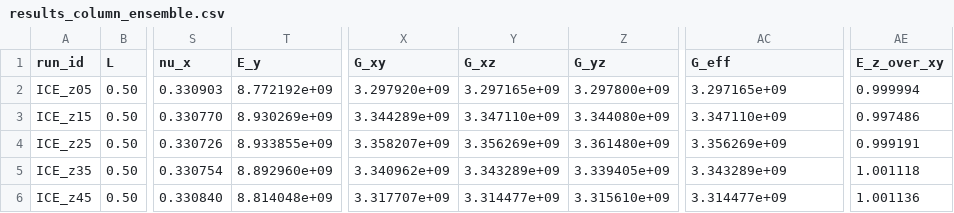
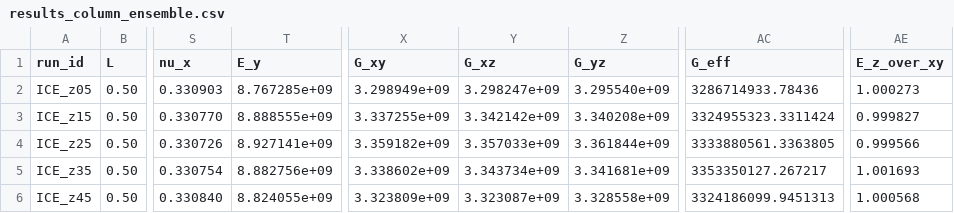
Before and after one commit to geck-000/SpaX, a CSV file: results/results_column_ensemble.csv, drawn as a sheet; only a part is shown, gaps mark what is left out; the diff covers the shown part only; the diff names each change by its address in the sheet, - before the commit and + after, or states it on an @@ line.

Commit message:
Take the base in-plane ratio from the full-tensor solve, and add verify_column
Two things the ensemble switch left inconsistent.

build_ensemble_column.py was rescaling E_y and G_xy from the single-packing
column, which at the base means rescaling the 6 sigma outlier: it carried
E_y/E_x = 1.045 where the full-tensor solve gives 1.033. Section 4.3.3 says
the in-plane quantities come from the full-tensor sweep, so that sentence was
false as built. They are now taken from results_coltensor.csv at every depth
and rescaled onto the ensemble level, the two campaigns agreeing on E_x to
better than 0.5% everywhere. Nothing published moves -- B/sqrt(AD) shifts from
0.1188 to 0.1189 and the rest is identical to three decimals -- so this only
makes the stated provenance true.

verify_column.py is the companion to verify_sizeeffect.py and covers the other
long chain: Table 2, the replicate scatter and anisotropy significance of
4.1.1, the softening narrative of 4.1.2, the laminated plate of 4.3.3 and the
gradient separation of 4.3.2. It recomputes 26 quoted quantities plus three
narrative claims and exits non-zero on drift. That chain is why it exists: the
column feeds the CLT, which feeds the neutral plane and the coupling, and also
the flexural ratio, which feeds the residual and the matrix factor, so one
missed number is invisible by inspection.

Checked it can fail: softening the two basal slices by 8% trips 13 quantities
across the column, the plate and the gradient separation.

recentre_column.py carries a deprecation header pointing at its replacement;
it stays so earlier results remain reproducible.

Incidental find: on the ensemble column the successive drops below the peak
are -0.04 -0.06 -0.13 -0.31 -0.44 -0.95 -2.15 GPa, so 4.1.2's "monotonic and
increasingly steep" is now strictly true. On the single-packing column it was
not: the drop reversed between z/H=0.75 and 0.85.

```diff
--- a/results/results_column_ensemble.csv
+++ b/results/results_column_ensemble.csv
-T2 (E_y): 8.772192e+09
+T2 (E_y): 8.767285e+09
-X2 (G_xy): 3.297920e+09
+X2 (G_xy): 3.298949e+09
-Y2 (G_xz): 3.297165e+09
+Y2 (G_xz): 3.298247e+09
-Z2 (G_yz): 3.297800e+09
+Z2 (G_yz): 3.295540e+09
-AC2 (G_eff): 3.297165e+09
+AC2 (G_eff): 3286714933.78436
-AE2 (E_z_over_xy): 0.999994
+AE2 (E_z_over_xy): 1.000273
-T3 (E_y): 8.930269e+09
+T3 (E_y): 8.888555e+09
-X3 (G_xy): 3.344289e+09
+X3 (G_xy): 3.337255e+09
-Y3 (G_xz): 3.347110e+09
+Y3 (G_xz): 3.342142e+09
-Z3 (G_yz): 3.344080e+09
+Z3 (G_yz): 3.340208e+09
-AC3 (G_eff): 3.347110e+09
+AC3 (G_eff): 3324955323.3311424
-AE3 (E_z_over_xy): 0.997486
+AE3 (E_z_over_xy): 0.999827
-T4 (E_y): 8.933855e+09
+T4 (E_y): 8.927141e+09
-X4 (G_xy): 3.358207e+09
+X4 (G_xy): 3.359182e+09
-Y4 (G_xz): 3.356269e+09
+Y4 (G_xz): 3.357033e+09
-Z4 (G_yz): 3.361480e+09
+Z4 (G_yz): 3.361844e+09
-AC4 (G_eff): 3.356269e+09
+AC4 (G_eff): 3333880561.3363805
-AE4 (E_z_over_xy): 0.999191
+AE4 (E_z_over_xy): 0.999566
-T5 (E_y): 8.892960e+09
+T5 (E_y): 8.882756e+09
-X5 (G_xy): 3.340962e+09
+X5 (G_xy): 3.338602e+09
-Y5 (G_xz): 3.343289e+09
+Y5 (G_xz): 3.343734e+09
-Z5 (G_yz): 3.339405e+09
+Z5 (G_yz): 3.341681e+09
-AC5 (G_eff): 3.343289e+09
+AC5 (G_eff): 3353350127.267217
-AE5 (E_z_over_xy): 1.001118
+AE5 (E_z_over_xy): 1.001693
-T6 (E_y): 8.814048e+09
+T6 (E_y): 8.824055e+09
-X6 (G_xy): 3.317707e+09
+X6 (G_xy): 3.323809e+09
-Y6 (G_xz): 3.314477e+09
+Y6 (G_xz): 3.323087e+09
-Z6 (G_yz): 3.315610e+09
+Z6 (G_yz): 3.328558e+09
-AC6 (G_eff): 3.314477e+09
+AC6 (G_eff): 3324186099.9451313
-AE6 (E_z_over_xy): 1.001136
+AE6 (E_z_over_xy): 1.000568
```
Also changed, not shown: 30 edited cells elsewhere in this file, results/results_macro_plate.csv, 4 other files.
